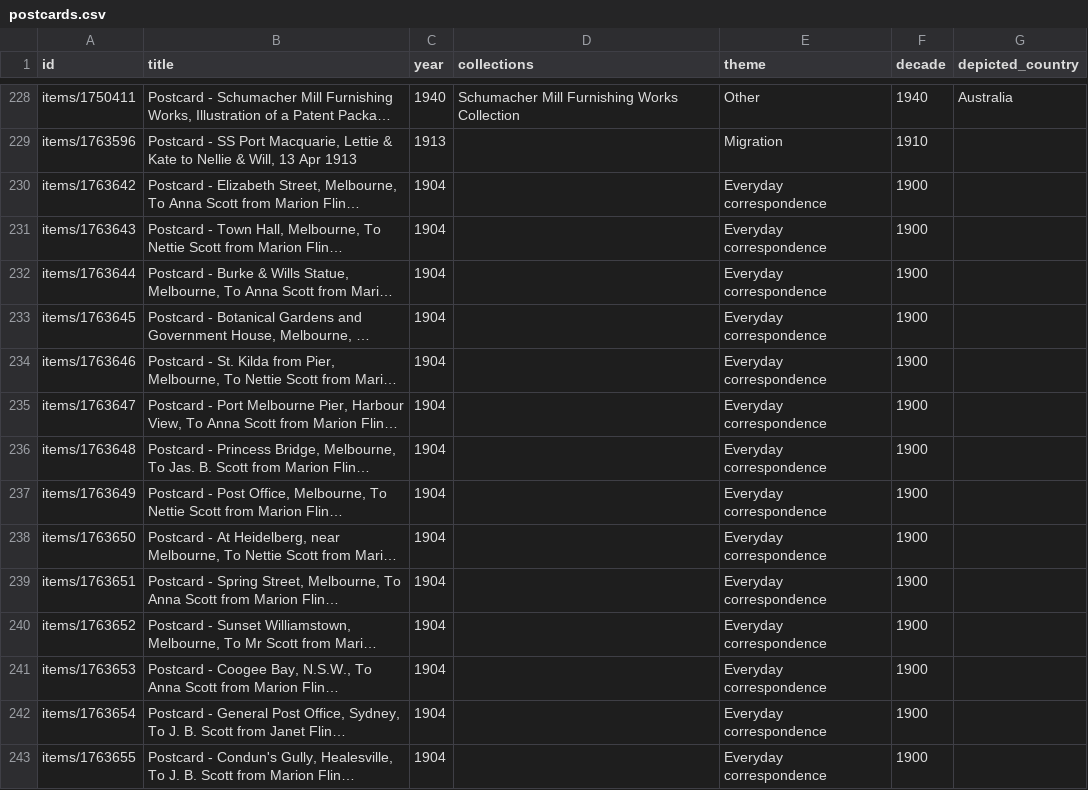
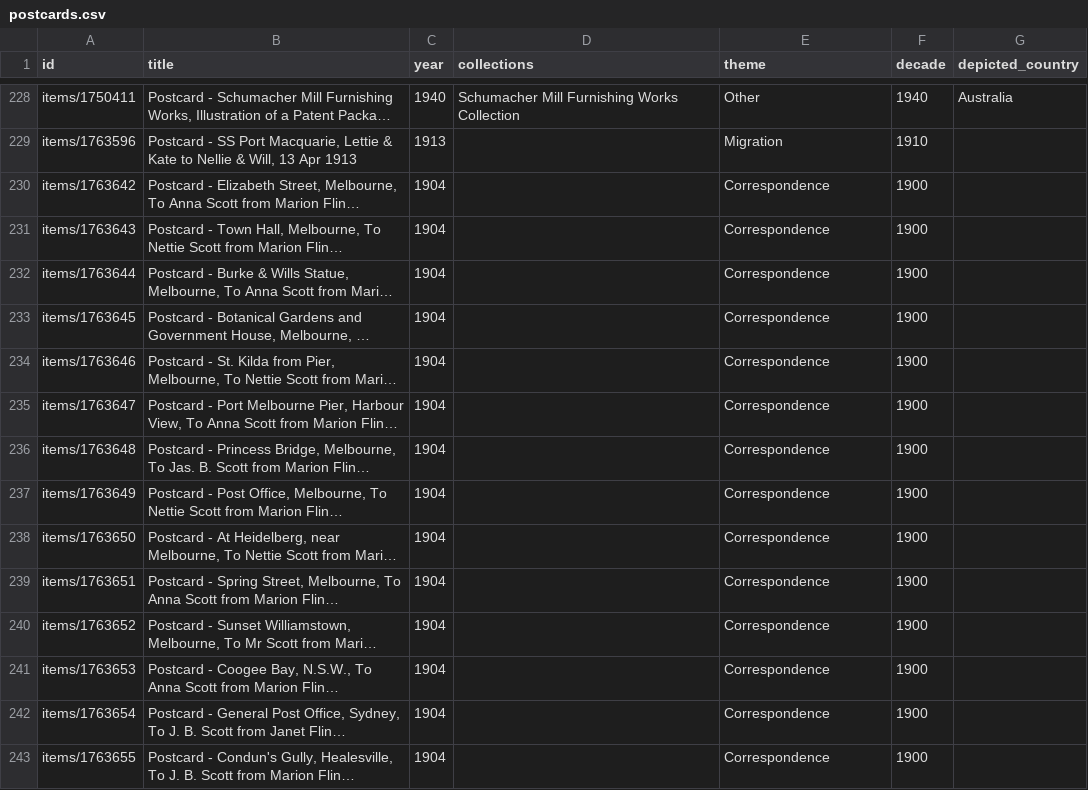
Before and after one commit to icebobatea/wish-you-were-here, a CSV file: data/postcards.csv, drawn as a sheet; only a part is shown, gaps mark what is left out; long unchanged cells end in …; the diff covers the shown part only; the diff names each change by its address in the sheet, - before the commit and + after, or states it on an @@ line.

Commit message:
Rename correspondence theme

```diff
--- a/data/postcards.csv
+++ b/data/postcards.csv
-E230:E243 (theme): Everyday correspondence
+E230:E243 (theme): Correspondence
```
Also changed, not shown: 60 edited cells elsewhere in this file, data/depicted_by_theme.csv, data/theme_shift.csv, 4 other files.
